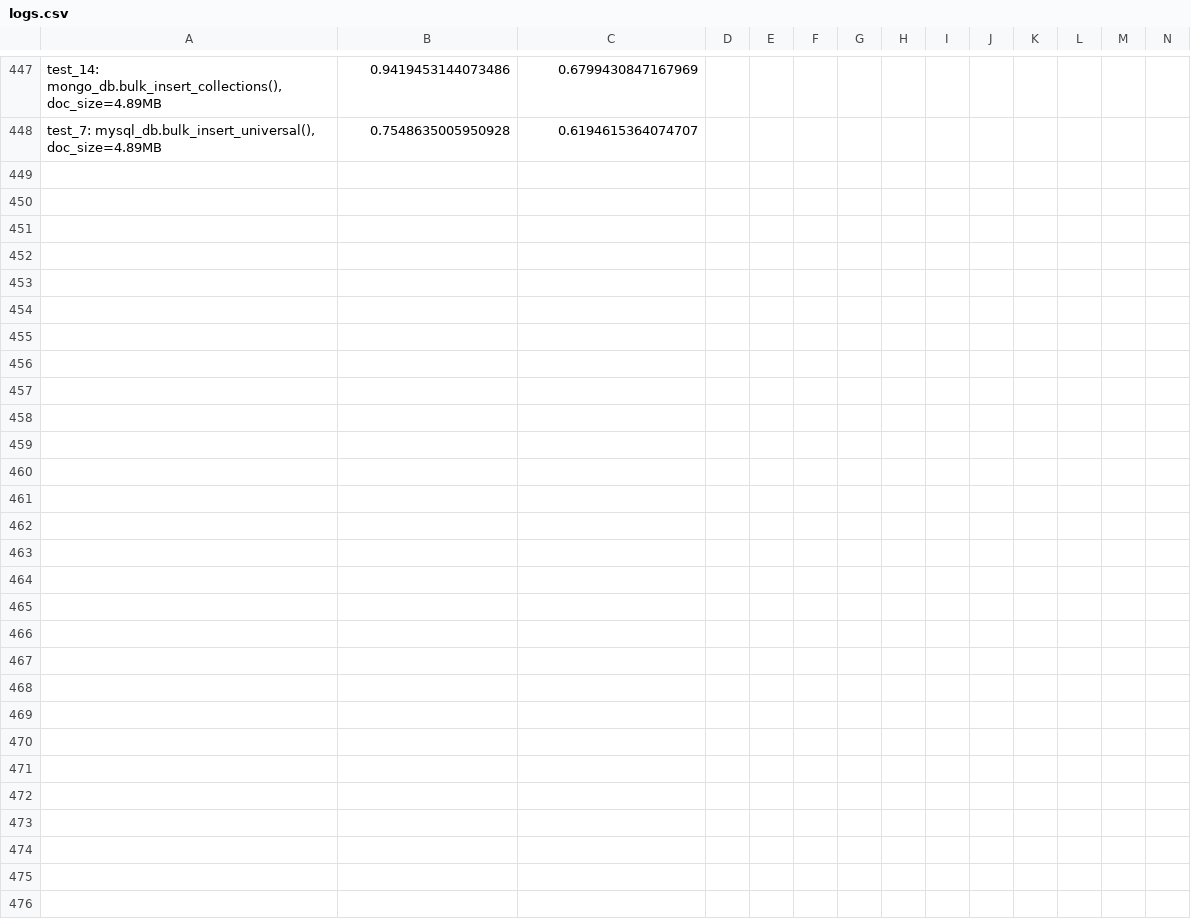
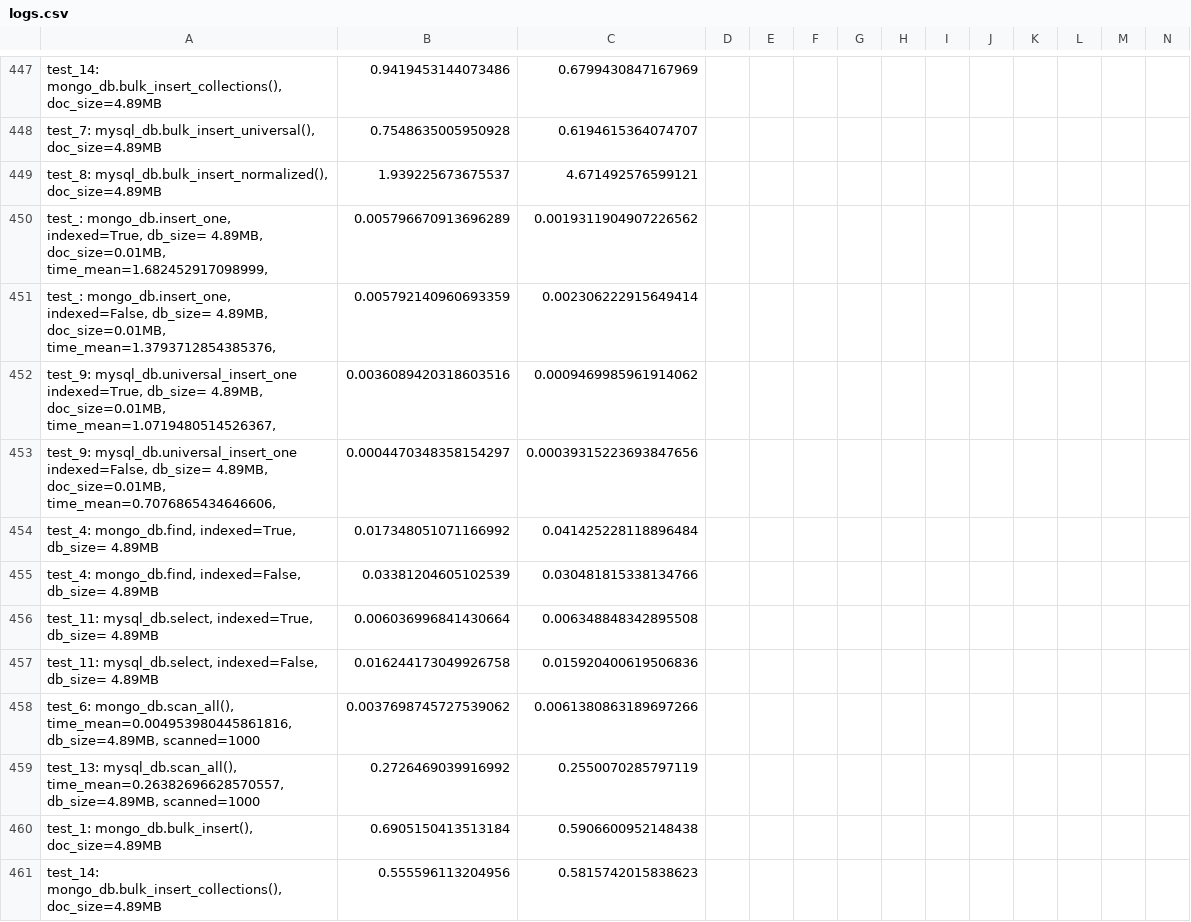
Before and after one commit to adamedelberg/Database-Performance-Driver, a CSV file: logs.csv, drawn as a sheet; only a part is shown, gaps mark what is left out; rows hold the shown columns only; the diff covers the shown part only; the diff names each change by its address in the sheet, - before the commit and + after, or states it on an @@ line.

```diff
--- a/logs.csv
+++ b/logs.csv
+row 449: test_8: mysql_db.bulk_insert_normalized(), doc_size=4.89MB | 1.939225673675537 | 4.671492576599121
+row 450: test_: mongo_db.insert_one, indexed=True, db_size= 4.89MB, doc_size=0.01MB, time_mean=1.682452917098999, | 0.005796670913696289 | 0.0019311904907226562
+row 451: test_: mongo_db.insert_one, indexed=False, db_size= 4.89MB, doc_size=0.01MB, time_mean=1.3793712854385376, | 0.005792140960693359 | 0.002306222915649414
+row 452: test_9: mysql_db.universal_insert_one indexed=True, db_size= 4.89MB, doc_size=0.01MB, time_mean=1.0719480514526367, | 0.0036089420318603516 | 0.0009469985961914062
+row 453: test_9: mysql_db.universal_insert_one indexed=False, db_size= 4.89MB, doc_size=0.01MB, time_mean=0.7076865434646606, | 0.0004470348358154297 | 0.00039315223693847656
+row 454: test_4: mongo_db.find, indexed=True, db_size= 4.89MB | 0.017348051071166992 | 0.041425228118896484
+row 455: test_4: mongo_db.find, indexed=False, db_size= 4.89MB | 0.03381204605102539 | 0.030481815338134766
+row 456: test_11: mysql_db.select, indexed=True, db_size= 4.89MB | 0.006036996841430664 | 0.006348848342895508
+row 457: test_11: mysql_db.select, indexed=False, db_size= 4.89MB | 0.016244173049926758 | 0.015920400619506836
+row 458: test_6: mongo_db.scan_all(), time_mean=0.004953980445861816, db_size=4.89MB, scanned=1000 | 0.0037698745727539062 | 0.0061380863189697266
+row 459: test_13: mysql_db.scan_all(), time_mean=0.26382696628570557, db_size=4.89MB, scanned=1000 | 0.2726469039916992 | 0.2550070285797119
+row 460: test_1: mongo_db.bulk_insert(), doc_size=4.89MB | 0.6905150413513184 | 0.5906600952148438
+row 461: test_14: mongo_db.bulk_insert_collections(), doc_size=4.89MB | 0.555596113204956 | 0.5815742015838623
```
Also changed, not shown: 12 added rows elsewhere in this file, 3 other files.
